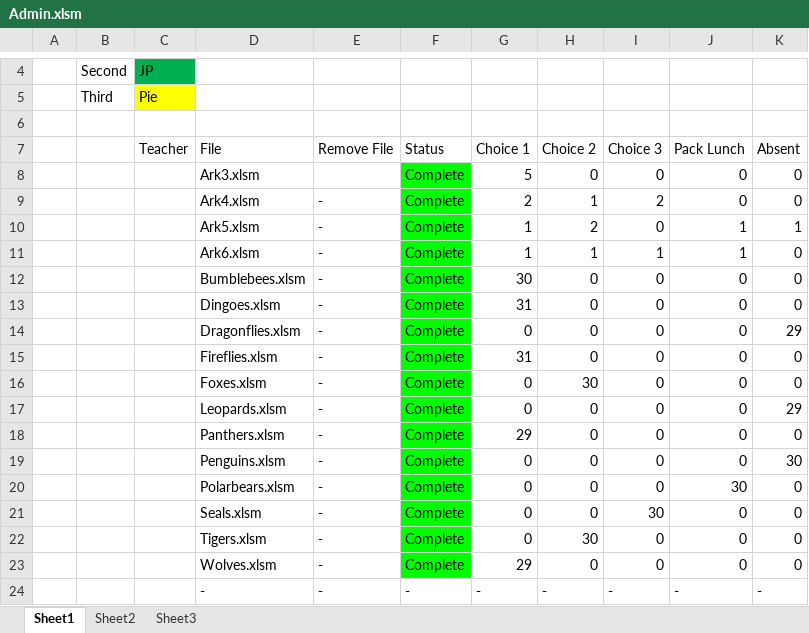
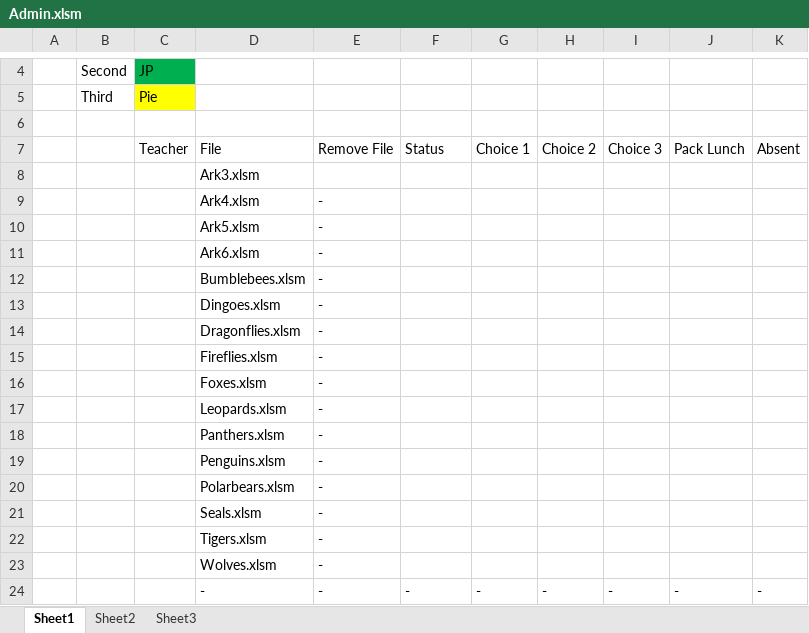
Before and after one commit to asfcarter/dinner_choices, an Excel workbook: Admin/Admin.xlsm, sheet Sheet1, drawn as a sheet; only a part is shown, gaps mark what is left out; values as stored, in another font and other column widths than the file's, no borders; removed rows and columns are numbered as before the commit, all else as after; the diff covers the shown part only; the diff names each change by its address in the sheet, - before the commit and + after, or states it on an @@ line.

```diff
--- a/Admin/Admin.xlsm (sheet Sheet1)
+++ b/Admin/Admin.xlsm (sheet Sheet1)
-row 8:  |  |  | Ark3.xlsm |  | Complete | 5 | 0 | 0 | 0 | 0
-row 9:  |  |  | Ark4.xlsm | - | Complete | 2 | 1 | 2 | 0 | 0
-row 10:  |  |  | Ark5.xlsm | - | Complete | 1 | 2 | 0 | 1 | 1
-row 11:  |  |  | Ark6.xlsm | - | Complete | 1 | 1 | 1 | 1 | 0
-row 12:  |  |  | Bumblebees.xlsm | - | Complete | 30 | 0 | 0 | 0 | 0
-row 13:  |  |  | Dingoes.xlsm | - | Complete | 31 | 0 | 0 | 0 | 0
-row 14:  |  |  | Dragonflies.xlsm | - | Complete | 0 | 0 | 0 | 0 | 29
-row 15:  |  |  | Fireflies.xlsm | - | Complete | 31 | 0 | 0 | 0 | 0
-row 16:  |  |  | Foxes.xlsm | - | Complete | 0 | 30 | 0 | 0 | 0
-row 17:  |  |  | Leopards.xlsm | - | Complete | 0 | 0 | 0 | 0 | 29
-row 18:  |  |  | Panthers.xlsm | - | Complete | 29 | 0 | 0 | 0 | 0
-row 19:  |  |  | Penguins.xlsm | - | Complete | 0 | 0 | 0 | 0 | 30
-row 20:  |  |  | Polarbears.xlsm | - | Complete | 0 | 0 | 0 | 30 | 0
-row 21:  |  |  | Seals.xlsm | - | Complete | 0 | 0 | 30 | 0 | 0
-row 22:  |  |  | Tigers.xlsm | - | Complete | 0 | 30 | 0 | 0 | 0
-row 23:  |  |  | Wolves.xlsm | - | Complete | 29 | 0 | 0 | 0 | 0
+row 8:  |  |  | Ark3.xlsm
+row 9:  |  |  | Ark4.xlsm | -
+row 10:  |  |  | Ark5.xlsm | -
+row 11:  |  |  | Ark6.xlsm | -
+row 12:  |  |  | Bumblebees.xlsm | -
+row 13:  |  |  | Dingoes.xlsm | -
+row 14:  |  |  | Dragonflies.xlsm | -
+row 15:  |  |  | Fireflies.xlsm | -
+row 16:  |  |  | Foxes.xlsm | -
+row 17:  |  |  | Leopards.xlsm | -
+row 18:  |  |  | Panthers.xlsm | -
+row 19:  |  |  | Penguins.xlsm | -
+row 20:  |  |  | Polarbears.xlsm | -
+row 21:  |  |  | Seals.xlsm | -
+row 22:  |  |  | Tigers.xlsm | -
+row 23:  |  |  | Wolves.xlsm | -
```
Also changed, not shown: 1 added row and 1 removed row elsewhere in this sheet, charts or pictures, Admin/Original/Admin.xlsm, Admin/Original/Class.xlsm, 5 other files.
